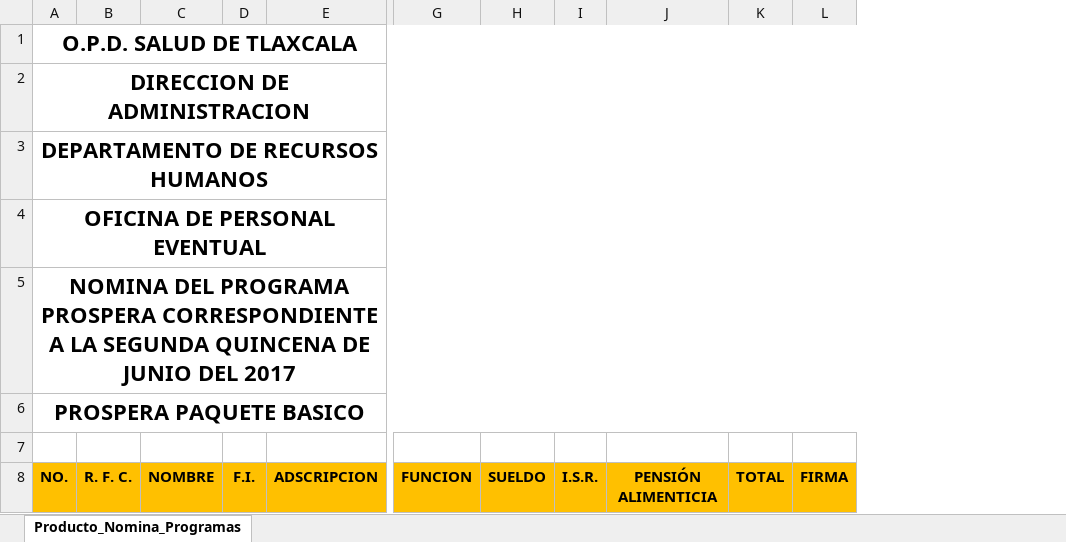
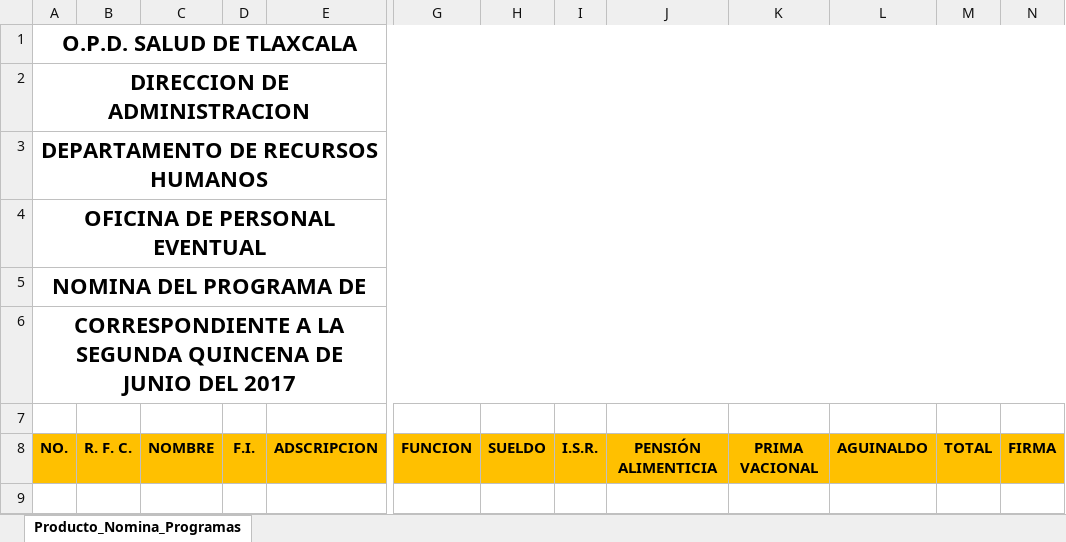
Before and after one commit to folf-asesores/siayf-rh, an Excel workbook: src/main/resources/plantillas/nomina/Producto_Nomina_Programas.xlsx, sheet Producto_Nomina_Programas, drawn as a sheet; only a part is shown, gaps mark what is left out; values as stored, in another font and other column widths than the file's, no borders; charts and pictures not drawn; the diff names each change by its address in the sheet, - before the commit and + after, or states it on an @@ line.

Commit message:
modificacion programas federales

```diff
--- a/src/main/resources/plantillas/nomina/Producto_Nomina_Programas.xlsx (sheet Producto_Nomina_Programas)
+++ b/src/main/resources/plantillas/nomina/Producto_Nomina_Programas.xlsx (sheet Producto_Nomina_Programas)
+column K, row 8: PRIMA VACIONAL
+column L, row 8: AGUINALDO
-A5: …DEL PROGRAMA PROSPERA CORRESPONDIENTE A LA SEGUNDA QUINCENA DE JUNIO DEL 2017
+A5: …DEL PROGRAMA DE
-A6: PROSPERA PAQUETE BASICO
+A6: CORRESPONDIENTE A LA SEGUNDA QUINCENA DE JUNIO DEL 2017
```
Also changed, not shown: 1 other file.
